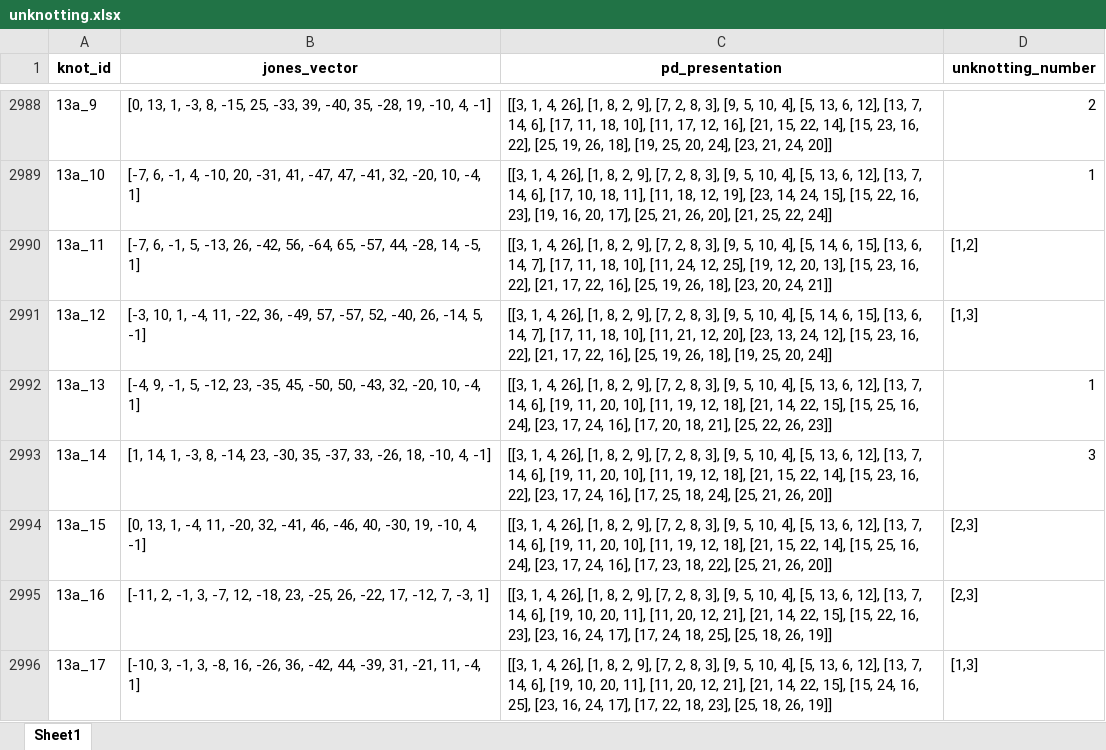
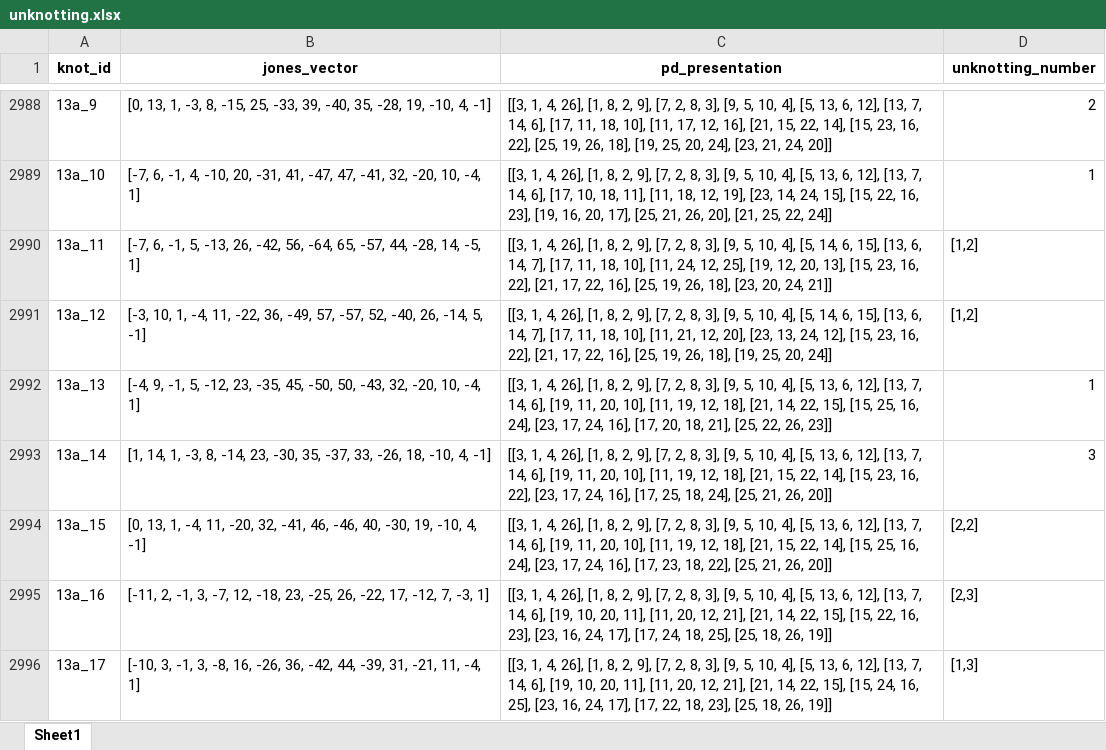
Before and after one commit to dtubbenhauer/upperbounds, an Excel workbook: data/unknotting.xlsx, sheet Sheet1, drawn as a sheet; only a part is shown, gaps mark what is left out; values as stored, in another font and other column widths than the file's, no borders; the diff covers the shown part only; the diff names each change by its address in the sheet, - before the commit and + after, or states it on an @@ line.

Commit message:
Update 28.Apr.2026

```diff
--- a/data/unknotting.xlsx (sheet Sheet1)
+++ b/data/unknotting.xlsx (sheet Sheet1)
-D2991 (unknotting_number): [1,3]
+D2991 (unknotting_number): [1,2]
-D2994 (unknotting_number): [2,3]
+D2994 (unknotting_number): [2,2]
```
Also changed, not shown: 34 edited cells elsewhere in this sheet.
